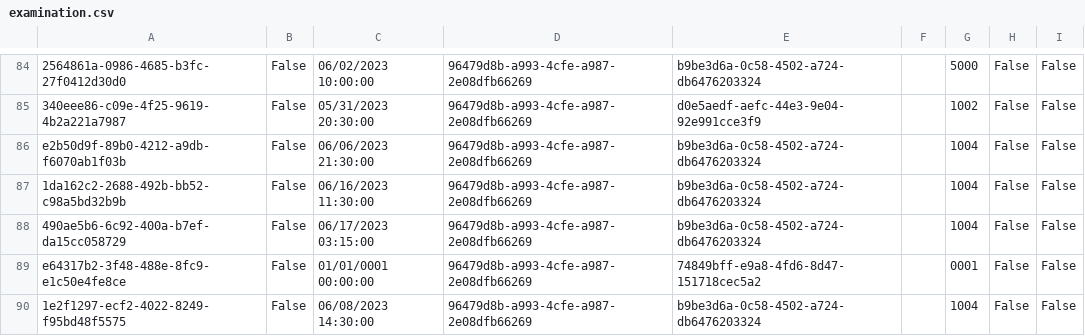
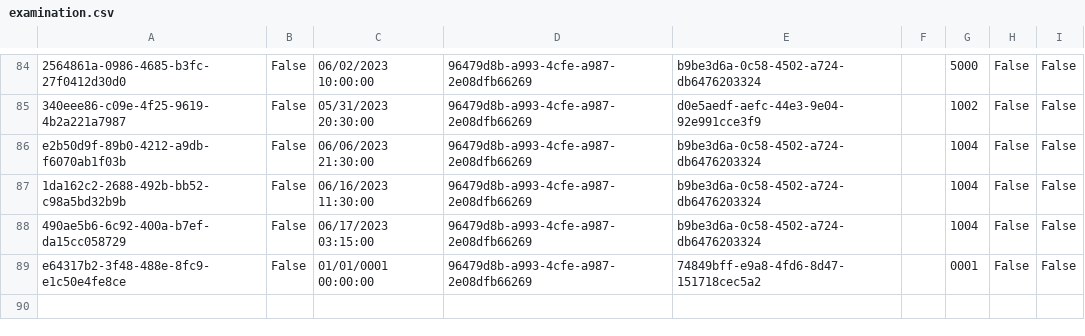
Before and after one commit to BulatovicBalsa/sims-project, a CSV file: HospitalCLI/Data/examination.csv, drawn as a sheet; only a part is shown, gaps mark what is left out.

Commit message:
feat: Add DeleteExaminationCli

```diff
--- a/HospitalCLI/Data/examination.csv
+++ b/HospitalCLI/Data/examination.csv
@@ -89,2 +89 @@ e2b50d9f-89b0-4212-a9db-f6070ab1f03b,False,06/06/2023 21:30:00,96479d8b-a993-4cf
 e64317b2-3f48-488e-8fc9-e1c50e4fe8ce,False,01/01/0001 00:00:00,96479d8b-a993-4cfe-a987-2e08dfb66269,74849bff-e9a8-4fd6-8d47-151718cec5a2,,0001,False,False
-1e2f1297-ecf2-4022-8249-f95bd48f5575,False,06/08/2023 14:30:00,96479d8b-a993-4cfe-a987-2e08dfb66269,b9be3d6a-0c58-4502-a724-db6476203324,,1004,False,False
```
Also changed, not shown: 1 other file.
